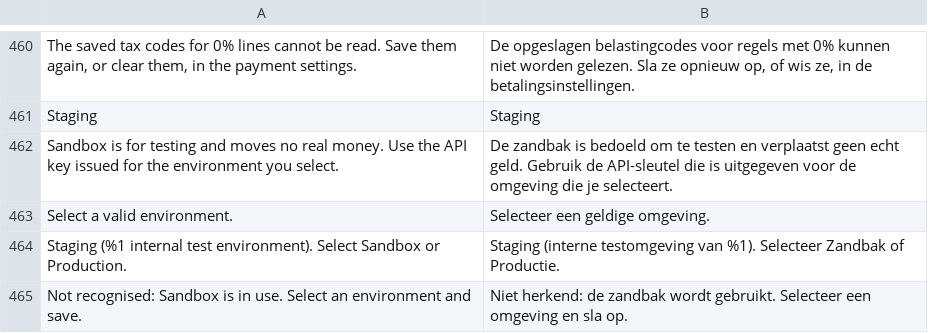
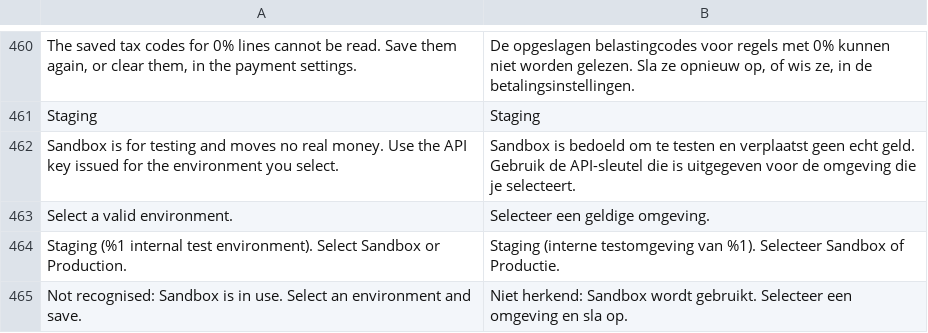
Before and after one commit to two-inc/magento-plugin, a CSV file: i18n/nl_NL.csv, drawn as a sheet; only a part is shown, gaps mark what is left out.

```diff
--- a/i18n/nl_NL.csv
+++ b/i18n/nl_NL.csv
@@ -461,5 +461,5 @@
 "Staging","Staging"
-"Sandbox is for testing and moves no real money. Use the API key issued for the environment you select.","De zandbak is bedoeld om te testen en verplaatst geen echt geld. Gebruik de API-sleutel die is uitgegeven voor de omgeving die je selecteert."
+"Sandbox is for testing and moves no real money. Use the API key issued for the environment you select.","Sandbox is bedoeld om te testen en verplaatst geen echt geld. Gebruik de API-sleutel die is uitgegeven voor de omgeving die je selecteert."
 "Select a valid environment.","Selecteer een geldige omgeving."
-"Staging (%1 internal test environment). Select Sandbox or Production.","Staging (interne testomgeving van %1). Selecteer Zandbak of Productie."
-"Not recognised: Sandbox is in use. Select an environment and save.","Niet herkend: de zandbak wordt gebruikt. Selecteer een omgeving en sla op."
+"Staging (%1 internal test environment). Select Sandbox or Production.","Staging (interne testomgeving van %1). Selecteer Sandbox of Productie."
+"Not recognised: Sandbox is in use. Select an environment and save.","Niet herkend: Sandbox wordt gebruikt. Selecteer een omgeving en sla op."
```
Also changed, not shown: i18n/nb_NO.csv, i18n/sv_SE.csv, 1 other file.
